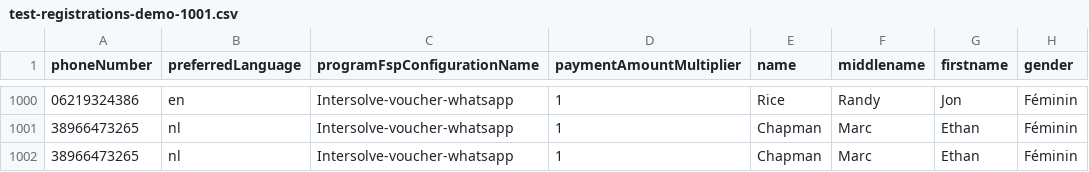
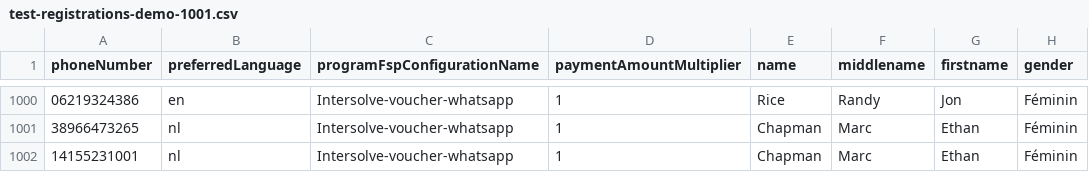
Before and after one commit to global-121/121-platform, a CSV file: e2e/test-registration-data/test-registrations-demo-1001.csv, drawn as a sheet; only a part is shown, gaps mark what is left out; the diff names each change by its address in the sheet, - before the commit and + after, or states it on an @@ line.

```diff
--- a/e2e/test-registration-data/test-registrations-demo-1001.csv
+++ b/e2e/test-registration-data/test-registrations-demo-1001.csv
-A1002 (phoneNumber): 38966473265
+A1002 (phoneNumber): 14155231001
```
Also changed, not shown: 8 other files.
